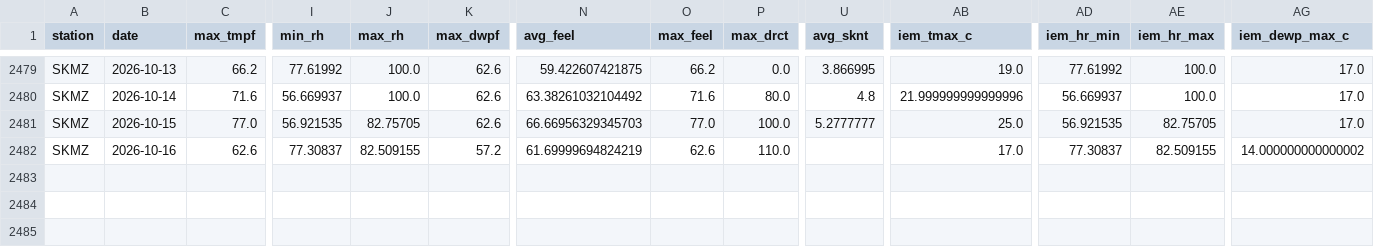
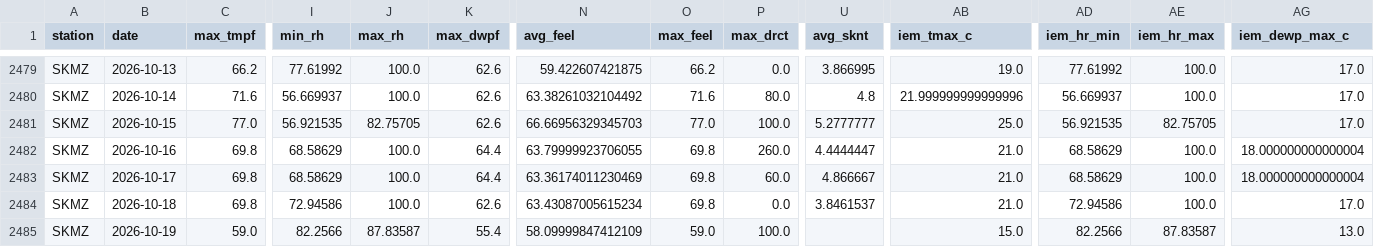
Before and after one commit to SebastianGuerr/puebas, a CSV file: calendarios/clima/raw_iem_skmz.csv, drawn as a sheet; only a part is shown, gaps mark what is left out; rows hold the shown columns only; the diff covers the shown part only; the diff names each change by its address in the sheet, - before the commit and + after, or states it on an @@ line.

```diff
--- a/calendarios/clima/raw_iem_skmz.csv
+++ b/calendarios/clima/raw_iem_skmz.csv
-C2482 (max_tmpf): 62.6
+C2482 (max_tmpf): 69.8
-I2482 (min_rh): 77.30837
+I2482 (min_rh): 68.58629
-J2482 (max_rh): 82.509155
+J2482 (max_rh): 100.0
-K2482 (max_dwpf): 57.2
+K2482 (max_dwpf): 64.4
-N2482 (avg_feel): 61.69999694824219
+N2482 (avg_feel): 63.79999923706055
-O2482 (max_feel): 62.6
+O2482 (max_feel): 69.8
-P2482 (max_drct): 110.0
+P2482 (max_drct): 260.0
-U2482 (avg_sknt): (empty)
+U2482 (avg_sknt): 4.4444447
-AB2482 (iem_tmax_c): 17.0
+AB2482 (iem_tmax_c): 21.0
-AD2482 (iem_hr_min): 77.30837
+AD2482 (iem_hr_min): 68.58629
-AE2482 (iem_hr_max): 82.509155
+AE2482 (iem_hr_max): 100.0
-AG2482 (iem_dewp_max_c): 14.000000000000002
+AG2482 (iem_dewp_max_c): 18.000000000000004
+row 2483: SKMZ | 2026-10-17 | 69.8 | 68.58629 | 100.0 | 64.4 | 63.36174011230469 | 69.8 | 60.0 | 4.866667 | 21.0 | 68.58629 | 100.0 | 18.000000000000004
+row 2484: SKMZ | 2026-10-18 | 69.8 | 72.94586 | 100.0 | 62.6 | 63.43087005615234 | 69.8 | 0.0 | 3.8461537 | 21.0 | 72.94586 | 100.0 | 17.0
+row 2485: SKMZ | 2026-10-19 | 59.0 | 82.2566 | 87.83587 | 55.4 | 58.09999847412109 | 59.0 | 100.0 |  | 15.0 | 82.2566 | 87.83587 | 13.0
```
Also changed, not shown: 2 edited cells elsewhere in this file, calendarios/clima/clima_ideam.csv, calendarios/clima/clima_manizales_2020_hoy.csv, 28 other files.
